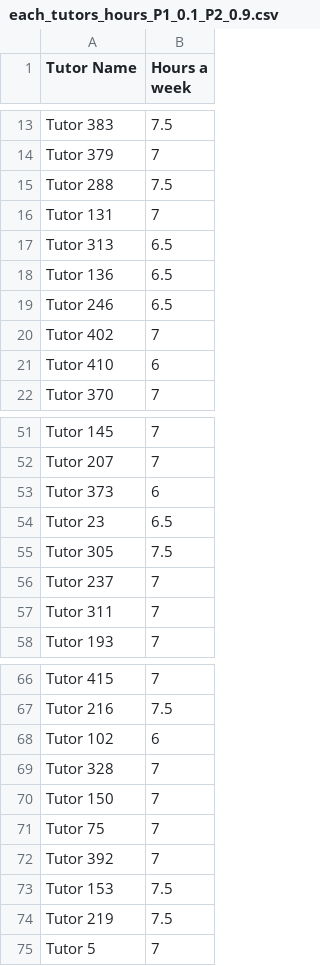
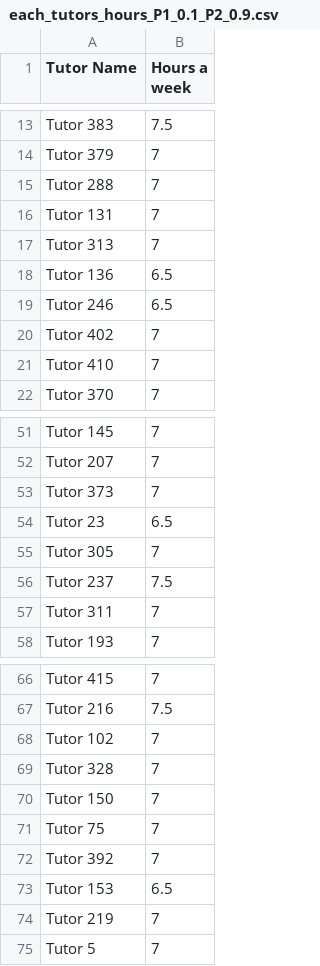
Before and after one commit to eishitakalra/TutorAllocation-TopicsinAppliedOR, a CSV file: Tradeoff Calculation Outputs/each_tutors_hours_P1_0.1_P2_0.9.csv, drawn as a sheet; only a part is shown, gaps mark what is left out; the diff covers the shown part only.

Commit message:
Tradeoff calculations

```diff
--- a/Tradeoff Calculation Outputs/each_tutors_hours_P1_0.1_P2_0.9.csv
+++ b/Tradeoff Calculation Outputs/each_tutors_hours_P1_0.1_P2_0.9.csv
@@ -14,5 +14,5 @@ Tutor 383,7.5
 Tutor 379,7
-Tutor 288,7.5
+Tutor 288,7
 Tutor 131,7
-Tutor 313,6.5
+Tutor 313,7
 Tutor 136,6.5
@@ -20,3 +20,3 @@ Tutor 246,6.5
 Tutor 402,7
-Tutor 410,6
+Tutor 410,7
 Tutor 370,7
@@ -52,6 +52,6 @@ Tutor 145,7
 Tutor 207,7
-Tutor 373,6
+Tutor 373,7
 Tutor 23,6.5
-Tutor 305,7.5
-Tutor 237,7
+Tutor 305,7
+Tutor 237,7.5
 Tutor 311,7
@@ -67,3 +67,3 @@ Tutor 415,7
 Tutor 216,7.5
-Tutor 102,6
+Tutor 102,7
 Tutor 328,7
@@ -72,4 +72,4 @@ Tutor 75,7
 Tutor 392,7
-Tutor 153,7.5
-Tutor 219,7.5
+Tutor 153,6.5
+Tutor 219,7
 Tutor 5,7
```
Also changed, not shown: 7 edited cells elsewhere in this file, 2 other files.
